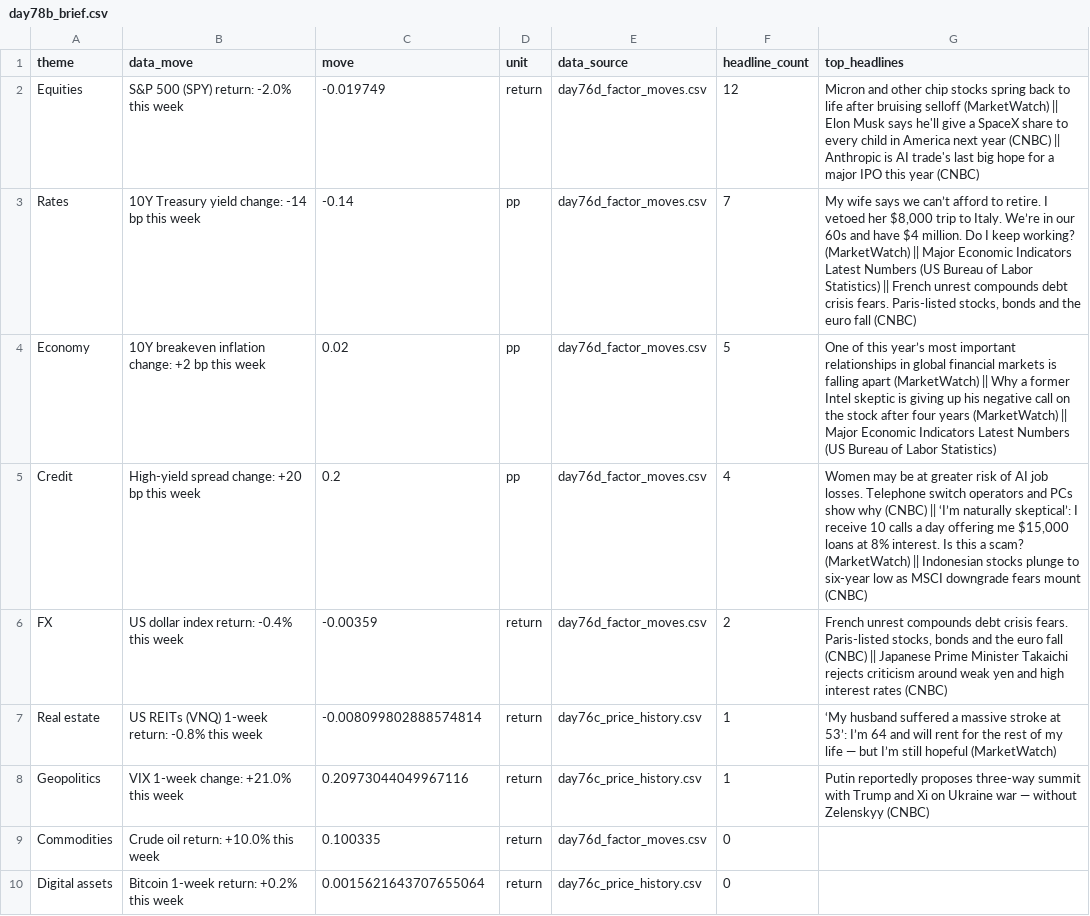
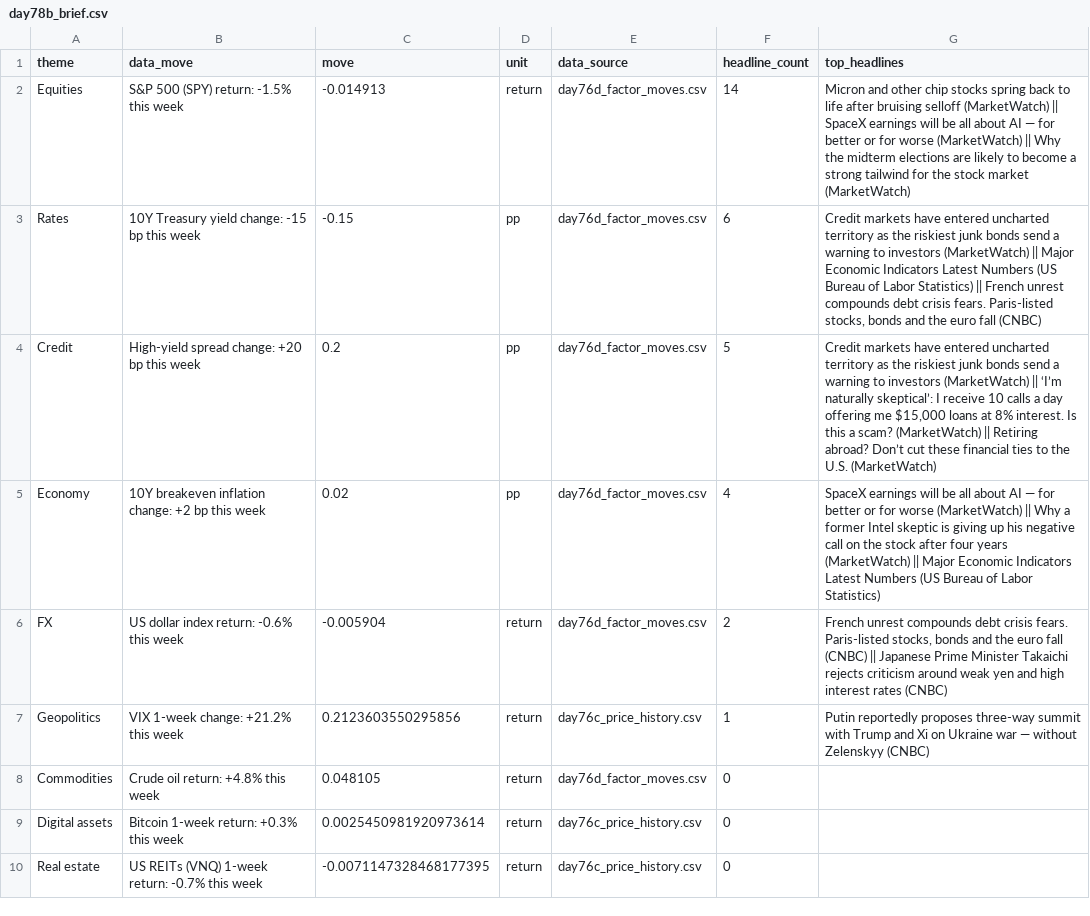
Before and after one commit to Agunp1/AI-Financial-Analyst, a CSV file: day78b_brief.csv, drawn as a sheet.

Commit message:
Price refresh 2026-10-19 22:43 UTC

```diff
--- a/day78b_brief.csv
+++ b/day78b_brief.csv
@@ -1,10 +1,10 @@
 theme,data_move,move,unit,data_source,headline_count,top_headlines
-Equities,S&P 500 (SPY) return: -2.0% this week,-0.019749,return,day76d_factor_moves.csv,12,Micron and other chip stocks spring back to life after bruising selloff (MarketWatch) || Elon Musk says he'll give a SpaceX share to every child in America next year (CNBC) || Anthropic is AI trade's last big hope for a major IPO this year (CNBC)
-Rates,10Y Treasury yield change: -14 bp this week,-0.14,pp,day76d_factor_moves.csv,7,"My wife says we can’t afford to retire. I vetoed her $8,000 trip to Italy. We’re in our 60s and have $4 million. Do I keep working? (MarketWatch) || Major Economic Indicators Latest Numbers (US Bureau of Labor Statistics) || French unrest compounds debt crisis fears. Paris-listed stocks, bonds and the euro fall (CNBC)"
-Economy,10Y breakeven inflation change: +2 bp this week,0.02,pp,day76d_factor_moves.csv,5,One of this year’s most important relationships in global financial markets is falling apart (MarketWatch) || Why a former Intel skeptic is giving up his negative call on the stock after four years (MarketWatch) || Major Economic Indicators Latest Numbers (US Bureau of Labor Statistics)
-Credit,High-yield spread change: +20 bp this week,0.2,pp,day76d_factor_moves.csv,4,"Women may be at greater risk of AI job losses. Telephone switch operators and PCs show why (CNBC) || ‘I’m naturally skeptical’: I receive 10 calls a day offering me $15,000 loans at 8% interest. Is this a scam? (MarketWatch) || Indonesian stocks plunge to six-year low as MSCI downgrade fears mount (CNBC)"
-FX,US dollar index return: -0.4% this week,-0.00359,return,day76d_factor_moves.csv,2,"French unrest compounds debt crisis fears. Paris-listed stocks, bonds and the euro fall (CNBC) || Japanese Prime Minister Takaichi rejects criticism around weak yen and high interest rates (CNBC)"
-Real estate,US REITs (VNQ) 1-week return: -0.8% this week,-0.008099802888574814,return,day76c_price_history.csv,1,‘My husband suffered a massive stroke at 53’: I’m 64 and will rent for the rest of my life — but I’m still hopeful (MarketWatch)
-Geopolitics,VIX 1-week change: +21.0% this week,0.20973044049967116,return,day76c_price_history.csv,1,Putin reportedly proposes three-way summit with Trump and Xi on Ukraine war — without Zelenskyy (CNBC)
-Commodities,Crude oil return: +10.0% this week,0.100335,return,day76d_factor_moves.csv,0,
-Digital assets,Bitcoin 1-week return: +0.2% this week,0.0015621643707655064,return,day76c_price_history.csv,0,
+Equities,S&P 500 (SPY) return: -1.5% this week,-0.014913,return,day76d_factor_moves.csv,14,Micron and other chip stocks spring back to life after bruising selloff (MarketWatch) || SpaceX earnings will be all about AI — for better or for worse (MarketWatch) || Why the midterm elections are likely to become a strong tailwind for the stock market (MarketWatch)
+Rates,10Y Treasury yield change: -15 bp this week,-0.15,pp,day76d_factor_moves.csv,6,"Credit markets have entered uncharted territory as the riskiest junk bonds send a warning to investors (MarketWatch) || Major Economic Indicators Latest Numbers (US Bureau of Labor Statistics) || French unrest compounds debt crisis fears. Paris-listed stocks, bonds and the euro fall (CNBC)"
+Credit,High-yield spread change: +20 bp this week,0.2,pp,day76d_factor_moves.csv,5,"Credit markets have entered uncharted territory as the riskiest junk bonds send a warning to investors (MarketWatch) || ‘I’m naturally skeptical’: I receive 10 calls a day offering me $15,000 loans at 8% interest. Is this a scam? (MarketWatch) || Retiring abroad? Don’t cut these financial ties to the U.S. (MarketWatch)"
+Economy,10Y breakeven inflation change: +2 bp this week,0.02,pp,day76d_factor_moves.csv,4,SpaceX earnings will be all about AI — for better or for worse (MarketWatch) || Why a former Intel skeptic is giving up his negative call on the stock after four years (MarketWatch) || Major Economic Indicators Latest Numbers (US Bureau of Labor Statistics)
+FX,US dollar index return: -0.6% this week,-0.005904,return,day76d_factor_moves.csv,2,"French unrest compounds debt crisis fears. Paris-listed stocks, bonds and the euro fall (CNBC) || Japanese Prime Minister Takaichi rejects criticism around weak yen and high interest rates (CNBC)"
+Geopolitics,VIX 1-week change: +21.2% this week,0.2123603550295856,return,day76c_price_history.csv,1,Putin reportedly proposes three-way summit with Trump and Xi on Ukraine war — without Zelenskyy (CNBC)
+Commodities,Crude oil return: +4.8% this week,0.048105,return,day76d_factor_moves.csv,0,
+Digital assets,Bitcoin 1-week return: +0.3% this week,0.0025450981920973614,return,day76c_price_history.csv,0,
+Real estate,US REITs (VNQ) 1-week return: -0.7% this week,-0.0071147328468177395,return,day76c_price_history.csv,0,
```
Also changed, not shown: day75_market_snapshot.csv, day76c_asset_analytics.csv, 21 other files.
